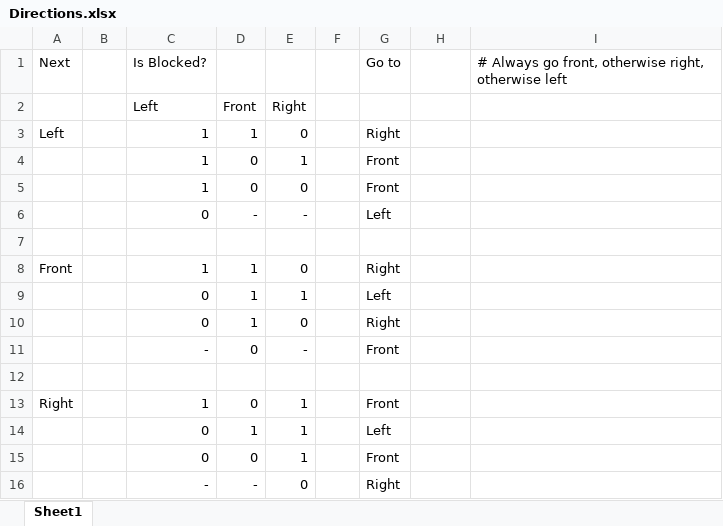
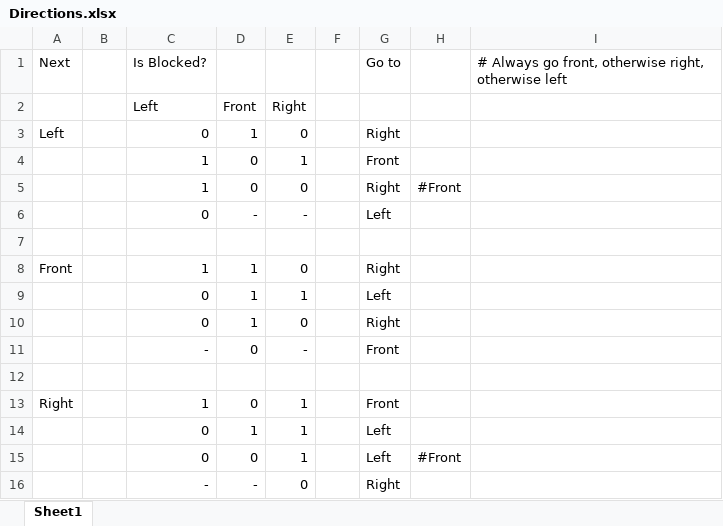
Before and after one commit to LoayAjailat/Neural_Networks, an Excel workbook: Snake Game/Directions.xlsx, sheet Sheet1, drawn as a sheet; values as stored, in another font and other column widths than the file's, no borders; the diff names each change by its address in the sheet, - before the commit and + after, or states it on an @@ line.

```diff
--- a/Snake Game/Directions.xlsx (sheet Sheet1)
+++ b/Snake Game/Directions.xlsx (sheet Sheet1)
-C3: 1
+C3: 0
-G5: Front
+G5: Right
-H5: (empty)
+H5: #Front
-G15: Front
+G15: Left
-H15: (empty)
+H15: #Front
```
Also changed, not shown: 4 other files.
